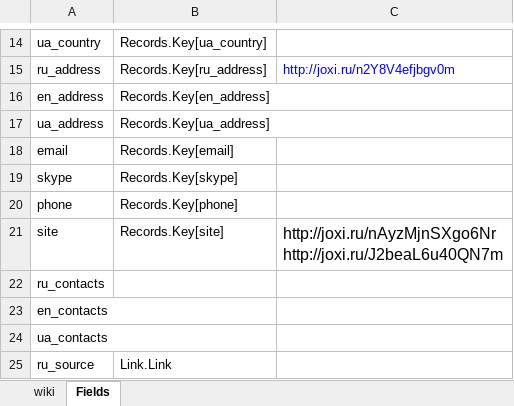
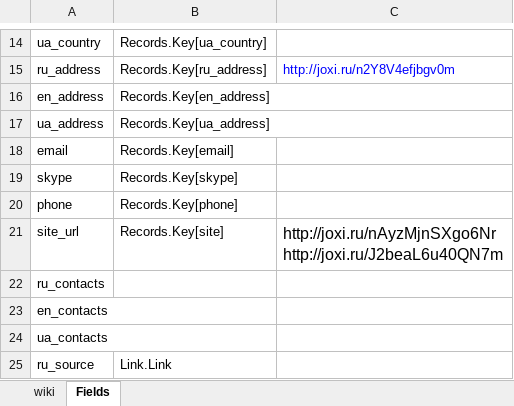
Before and after one commit to bravesoftdz/Grasper, an Excel workbook: Dox/Roman_Parsers.xlsx, sheet Fields, drawn as a sheet; only a part is shown, gaps mark what is left out; values as stored, in another font and other column widths than the file's, no borders; the diff names each change by its address in the sheet, - before the commit and + after, or states it on an @@ line.

```diff
--- a/Dox/Roman_Parsers.xlsx (sheet Fields)
+++ b/Dox/Roman_Parsers.xlsx (sheet Fields)
-A21: site
+A21: site_url
```
Also changed, not shown: 7 other files.
